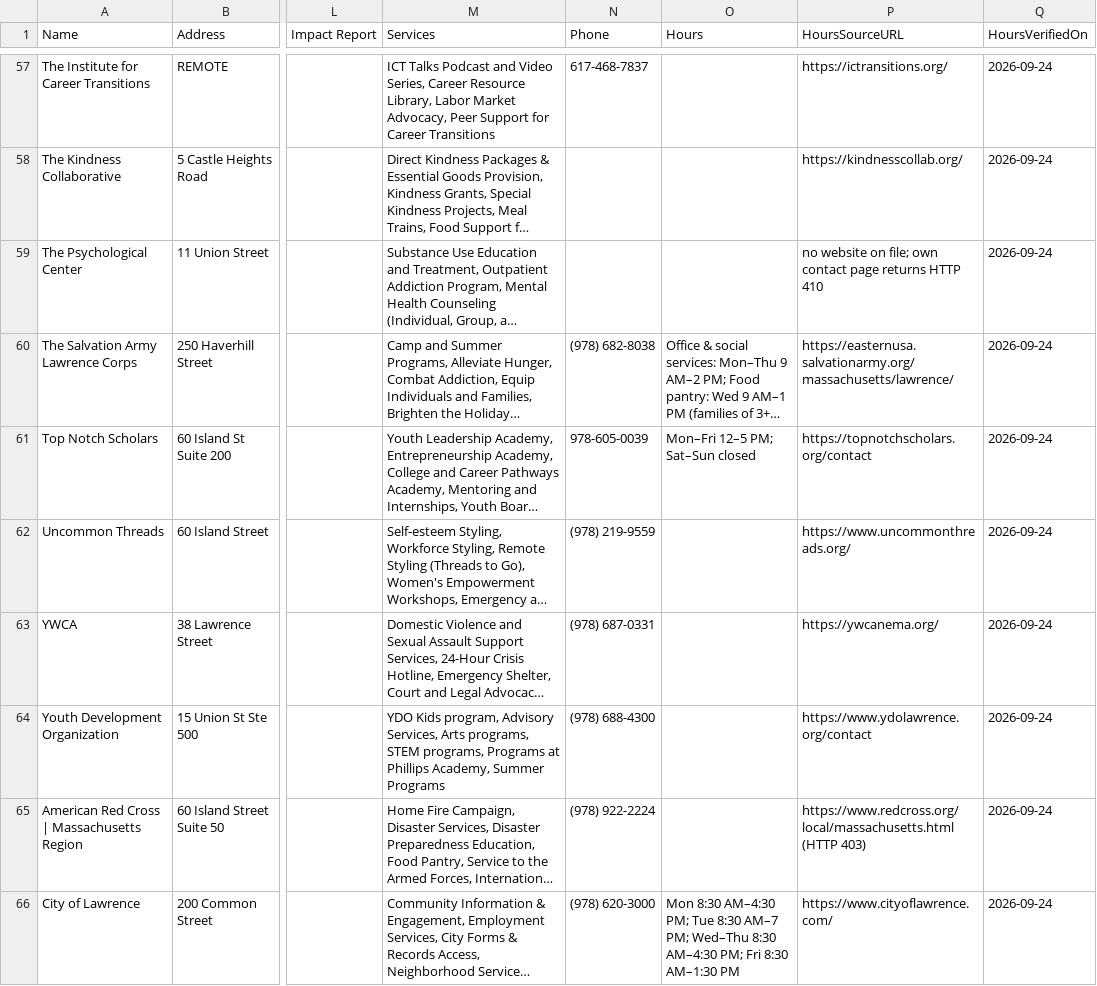
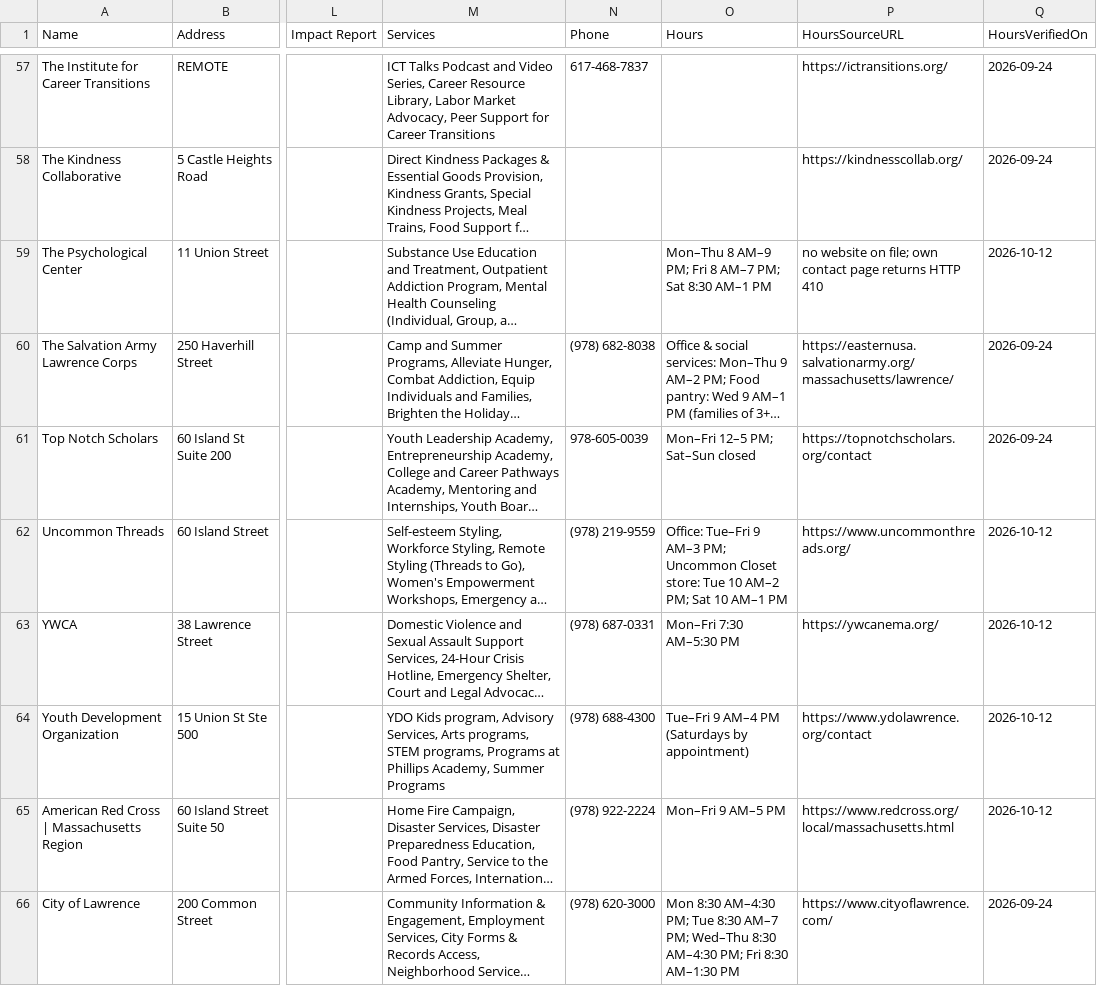
Before and after one commit to pandeyrb/gatewayinitiative-nonprofit-dashboard, a CSV file: data/GWIorgs_v6.csv, drawn as a sheet; only a part is shown, gaps mark what is left out; long unchanged cells end in …; the diff covers the shown part only; the diff names each change by its address in the sheet, - before the commit and + after, or states it on an @@ line.

Commit message:
Crisis numbers, Spanish default, top results, seasonal hours, search log
- Searches that sound like an emergency show 911, 988 and the YWCA and
  Jeanne Geiger hotlines above the results; empty results point to Mass 211.
- Pages open in Spanish when the browser prefers Spanish.
- After a search or filter, result cards appear above the map (6 at a time),
  with sort-by-distance and a copyable "share a list" text. Map stays the
  first tab and the Directory spreadsheet is unchanged.
- Cards show when each org's hours were last checked.
- Smaller hero on phones so the search box is on the first screen.
- hours.py: seasonal hours via a date-range note, e.g. "(Jun 1 to Sep 15)";
  out of season shows "Closed, opens Jun 1". Community Boating uses it.
- Searches are logged to search_log (text, language, result count);
  scripts/search_report.py lists common and zero-result searches.
- Spelling correction no longer turns real words into others ("scared" ->
  "care").
- Hours for 39 orgs from the Hours desk, in data/GWIorgs_v6.csv.

```diff
--- a/data/GWIorgs_v6.csv
+++ b/data/GWIorgs_v6.csv
-O59 (Hours): (empty)
+O59 (Hours): Mon–Thu 8 AM–9 PM; Fri 8 AM–7 PM; Sat 8:30 AM–1 PM
-Q59 (HoursVerifiedOn): 2026-09-24
+Q59 (HoursVerifiedOn): 2026-10-12
-O62 (Hours): (empty)
+O62 (Hours): Office: Tue–Fri 9 AM–3 PM; Uncommon Closet store: Tue 10 AM–2 PM; Sat 10 AM–1 PM
-Q62:Q65 (HoursVerifiedOn): 2026-09-24
+Q62:Q65 (HoursVerifiedOn): 2026-10-12
-O63 (Hours): (empty)
+O63 (Hours): Mon–Fri 7:30 AM–5:30 PM
-O64 (Hours): (empty)
+O64 (Hours): Tue–Fri 9 AM–4 PM (Saturdays by appointment)
-O65 (Hours): (empty)
+O65 (Hours): Mon–Fri 9 AM–5 PM
-P65 (HoursSourceURL): https://www.redcross.org/local/massachusetts.html (HTTP 403)
+P65 (HoursSourceURL): https://www.redcross.org/local/massachusetts.html
```
Also changed, not shown: 72 edited cells elsewhere in this file, 4 other files.
